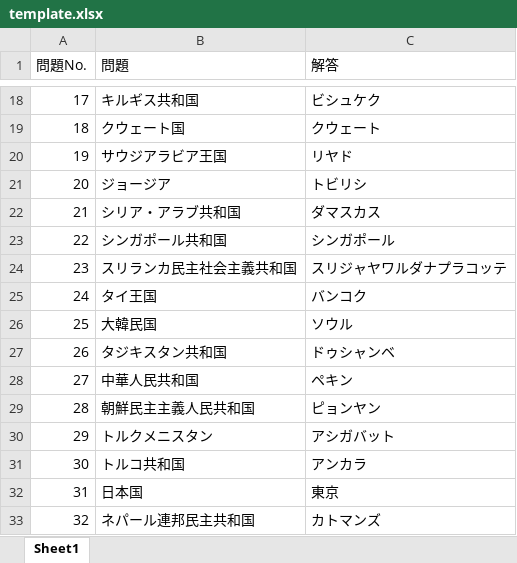
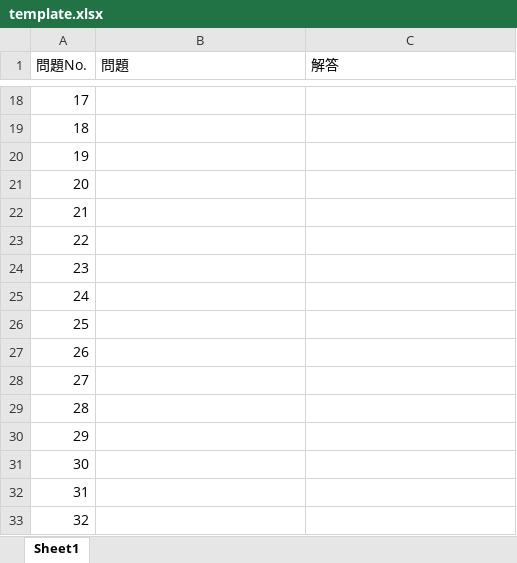
Before and after one commit to Osk-Tkhs/test_generator, an Excel workbook: template.xlsx, sheet Sheet1, drawn as a sheet; only a part is shown, gaps mark what is left out; values as stored, in another font and other column widths than the file's, no borders; the diff covers the shown part only; the diff names each change by its address in the sheet, - before the commit and + after, or states it on an @@ line.

```diff
--- a/template.xlsx (sheet Sheet1)
+++ b/template.xlsx (sheet Sheet1)
-B18 (問題): キルギス共和国
+B18 (問題): (empty)
-C18 (解答): ビシュケク
+C18 (解答): (empty)
-B19 (問題): クウェート国
+B19 (問題): (empty)
-C19 (解答): クウェート
+C19 (解答): (empty)
-B20 (問題): サウジアラビア王国
+B20 (問題): (empty)
-C20 (解答): リヤド
+C20 (解答): (empty)
-B21 (問題): ジョージア
+B21 (問題): (empty)
-C21 (解答): トビリシ
+C21 (解答): (empty)
-B22 (問題): シリア・アラブ共和国
+B22 (問題): (empty)
-C22 (解答): ダマスカス
+C22 (解答): (empty)
-B23 (問題): シンガポール共和国
+B23 (問題): (empty)
-C23 (解答): シンガポール
+C23 (解答): (empty)
-B24 (問題): スリランカ民主社会主義共和国
+B24 (問題): (empty)
-C24 (解答): スリジャヤワルダナプラコッテ
+C24 (解答): (empty)
-B25 (問題): タイ王国
+B25 (問題): (empty)
-C25 (解答): バンコク
+C25 (解答): (empty)
-B26 (問題): 大韓民国
+B26 (問題): (empty)
-C26 (解答): ソウル
+C26 (解答): (empty)
-B27 (問題): タジキスタン共和国
+B27 (問題): (empty)
-C27 (解答): ドゥシャンベ
+C27 (解答): (empty)
-B28 (問題): 中華人民共和国
+B28 (問題): (empty)
-C28 (解答): ペキン
+C28 (解答): (empty)
-B29 (問題): 朝鮮民主主義人民共和国
+B29 (問題): (empty)
-C29 (解答): ピョンヤン
+C29 (解答): (empty)
-B30 (問題): トルクメニスタン
+B30 (問題): (empty)
-C30 (解答): アシガバット
+C30 (解答): (empty)
-B31 (問題): トルコ共和国
+B31 (問題): (empty)
-C31 (解答): アンカラ
+C31 (解答): (empty)
-B32 (問題): 日本国
+B32 (問題): (empty)
-C32 (解答): 東京
+C32 (解答): (empty)
-B33 (問題): ネパール連邦民主共和国
+B33 (問題): (empty)
-C33 (解答): カトマンズ
+C33 (解答): (empty)
```
Also changed, not shown: 362 edited cells elsewhere in this sheet, 2 other files.
